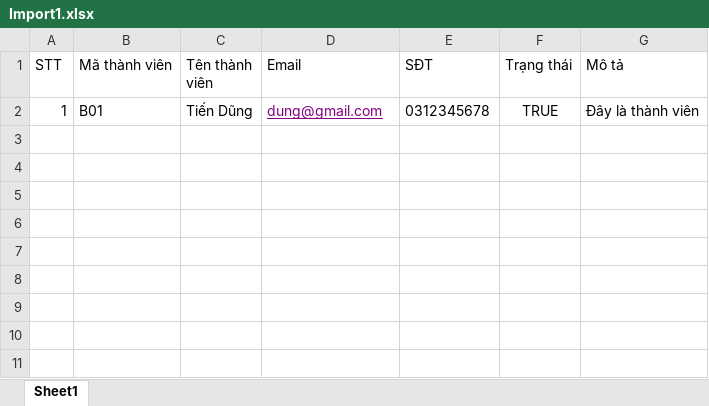
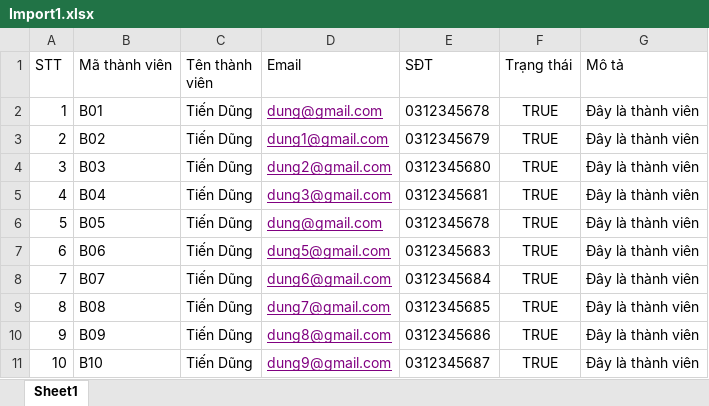
Before and after one commit to btdzzruk/Export_Import, an Excel workbook: src/main/resources/templates/Import1.xlsx, sheet Sheet1, drawn as a sheet; values as stored, in another font and other column widths than the file's, no borders; the diff names each change by its address in the sheet, - before the commit and + after, or states it on an @@ line.

```diff
--- a/src/main/resources/templates/Import1.xlsx (sheet Sheet1)
+++ b/src/main/resources/templates/Import1.xlsx (sheet Sheet1)
+row 3: 2 | B02 | Tiến Dũng | dung1@gmail.com | 0312345679 | TRUE | Đây là thành viên
+row 4: 3 | B03 | Tiến Dũng | dung2@gmail.com | 0312345680 | TRUE | Đây là thành viên
+row 5: 4 | B04 | Tiến Dũng | dung3@gmail.com | 0312345681 | TRUE | Đây là thành viên
+row 6: 5 | B05 | Tiến Dũng | dung@gmail.com | 0312345678 | TRUE | Đây là thành viên
+row 7: 6 | B06 | Tiến Dũng | dung5@gmail.com | 0312345683 | TRUE | Đây là thành viên
+row 8: 7 | B07 | Tiến Dũng | dung6@gmail.com | 0312345684 | TRUE | Đây là thành viên
+row 9: 8 | B08 | Tiến Dũng | dung7@gmail.com | 0312345685 | TRUE | Đây là thành viên
+row 10: 9 | B09 | Tiến Dũng | dung8@gmail.com | 0312345686 | TRUE | Đây là thành viên
+row 11: 10 | B10 | Tiến Dũng | dung9@gmail.com | 0312345687 | TRUE | Đây là thành viên
```
Also changed, not shown: src/main/resources/templates/Import.xlsx, 6 other files.
